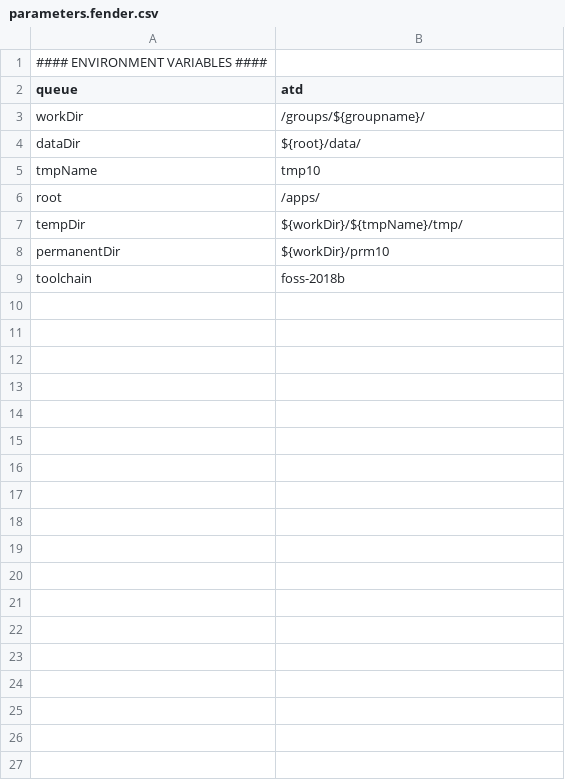
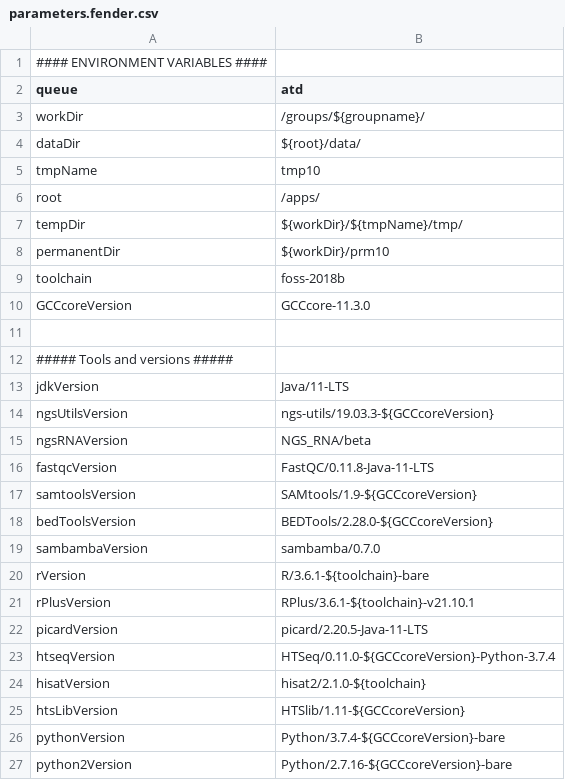
Before and after one commit to molgenis/NGS_RNA, a CSV file: parameters.fender.csv, drawn as a sheet; only a part is shown; the diff covers the shown part only; the diff names each change by its address in the sheet, - before the commit and + after, or states it on an @@ line.

```diff
--- a/parameters.fender.csv
+++ b/parameters.fender.csv
+row 10: GCCcoreVersion | GCCcore-11.3.0
+row 11: (empty)
+row 12: ##### Tools and versions #####
+row 13: jdkVersion | Java/11-LTS
+row 14: ngsUtilsVersion | ngs-utils/19.03.3-${GCCcoreVersion}
+row 15: ngsRNAVersion | NGS_RNA/beta
+row 16: fastqcVersion | FastQC/0.11.8-Java-11-LTS
+row 17: samtoolsVersion | SAMtools/1.9-${GCCcoreVersion}
+row 18: bedToolsVersion | BEDTools/2.28.0-${GCCcoreVersion}
+row 19: sambambaVersion | sambamba/0.7.0
+row 20: rVersion | R/3.6.1-${toolchain}-bare
+row 21: rPlusVersion | RPlus/3.6.1-${toolchain}-v21.10.1
+row 22: picardVersion | picard/2.20.5-Java-11-LTS
+row 23: htseqVersion | HTSeq/0.11.0-${GCCcoreVersion}-Python-3.7.4
+row 24: hisatVersion | hisat2/2.1.0-${toolchain}
+row 25: htsLibVersion | HTSlib/1.11-${GCCcoreVersion}
+row 26: pythonVersion | Python/3.7.4-${GCCcoreVersion}-bare
+row 27: python2Version | Python/2.7.16-${GCCcoreVersion}-bare
```
Also changed, not shown: 17 added rows elsewhere in this file, parameters.talos.csv, 1 other file.
